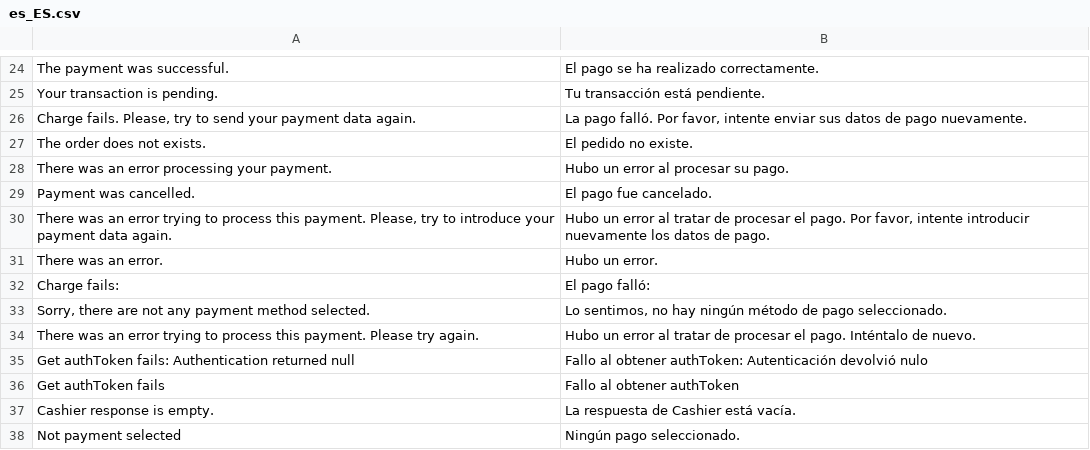
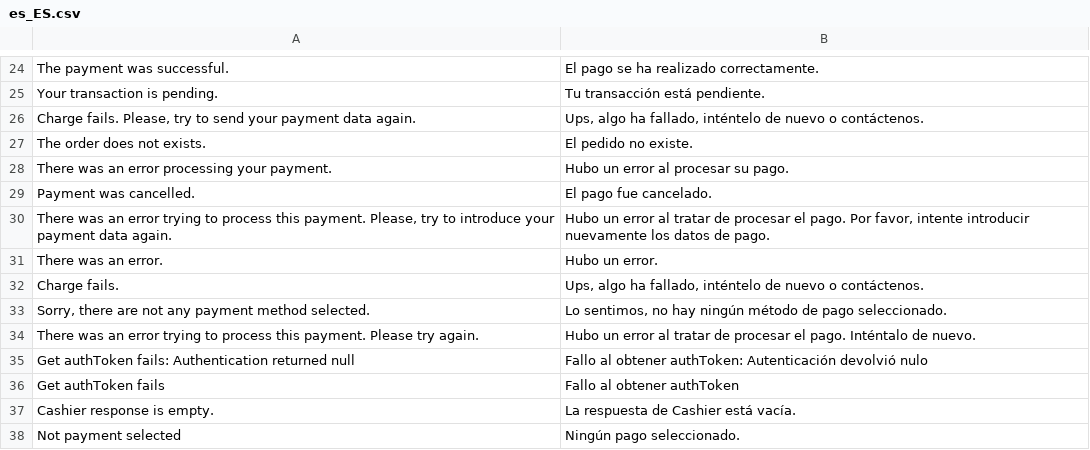
Before and after one commit to idetia/epg_module_magento2, a CSV file: i18n/es_ES.csv, drawn as a sheet; only a part is shown, gaps mark what is left out.

```diff
--- a/i18n/es_ES.csv
+++ b/i18n/es_ES.csv
@@ -25,3 +25,3 @@
 "Your transaction is pending.","Tu transacción está pendiente."
-"Charge fails. Please, try to send your payment data again.","La pago falló. Por favor, intente enviar sus datos de pago nuevamente."
+"Charge fails. Please, try to send your payment data again.","Ups, algo ha fallado, inténtelo de nuevo o contáctenos."
 "The order does not exists.","El pedido no existe."
@@ -31,3 +31,3 @@
 "There was an error.","Hubo un error."
-"Charge fails:","El pago falló:"
+"Charge fails.","Ups, algo ha fallado, inténtelo de nuevo o contáctenos."
 "Sorry, there are not any payment method selected.","Lo sentimos, no hay ningún método de pago seleccionado."
```
Also changed, not shown: i18n/en_US.csv, 5 other files.
